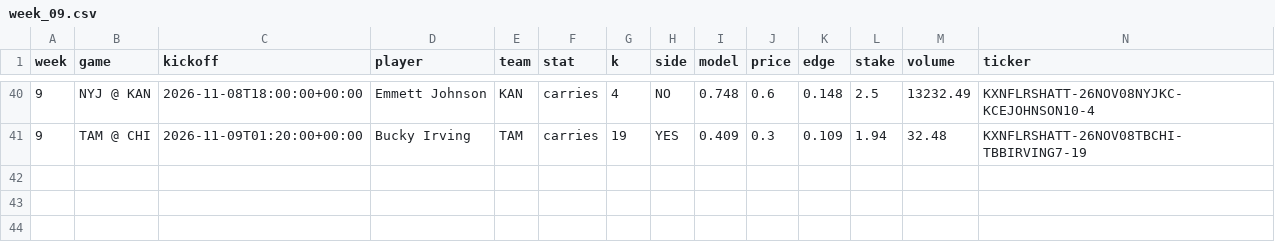
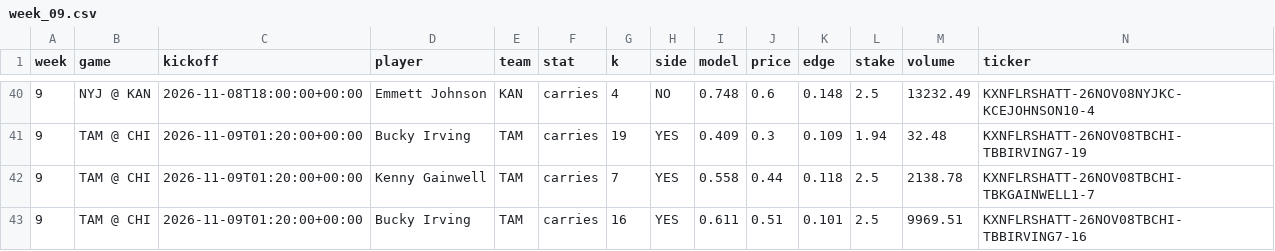
Before and after one commit to mikehollandwork-source/NFL-, a CSV file: output/2026/money/week_09.csv, drawn as a sheet; only a part is shown, gaps mark what is left out; rows hold the shown columns only; the diff names each change by its address in the sheet, - before the commit and + after, or states it on an @@ line.

```diff
--- a/output/2026/money/week_09.csv
+++ b/output/2026/money/week_09.csv
+row 42: 9 | TAM @ CHI | 2026-11-09T01:20:00+00:00 | Kenny Gainwell | TAM | carries | 7 | YES | 0.558 | 0.44 | 0.118 | 2.5 | 2138.78 | KXNFLRSHATT-26NOV08TBCHI-TBKGAINWELL1-7
+row 43: 9 | TAM @ CHI | 2026-11-09T01:20:00+00:00 | Bucky Irving | TAM | carries | 16 | YES | 0.611 | 0.51 | 0.101 | 2.5 | 9969.51 | KXNFLRSHATT-26NOV08TBCHI-TBBIRVING7-16
```
Also changed, not shown: output/2026/money/week_09_current.csv, output/2026/money/week_09_final.csv, 7 other files.
